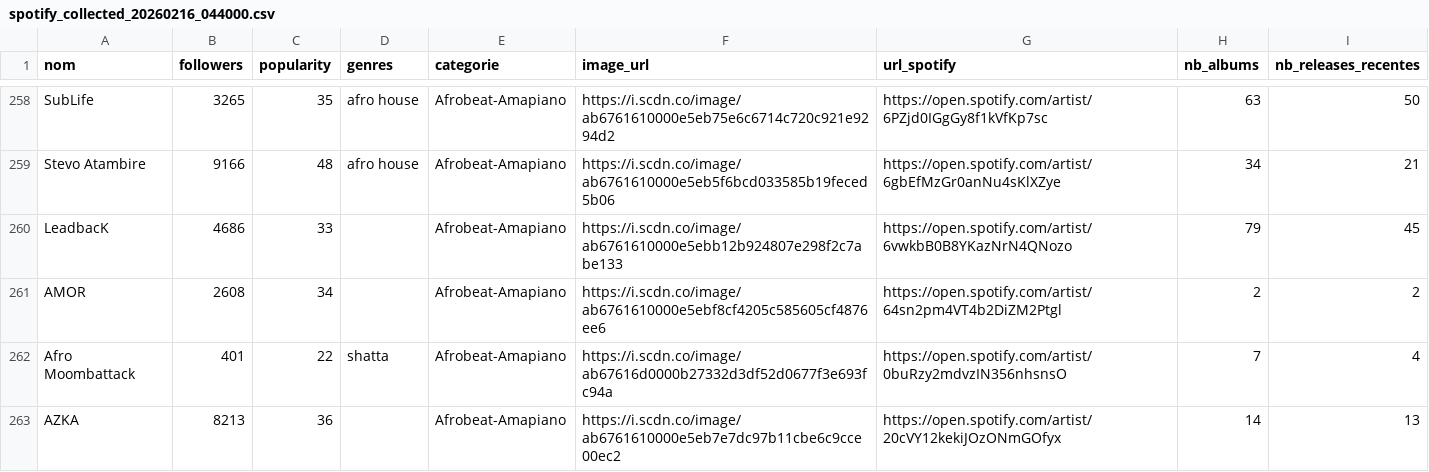
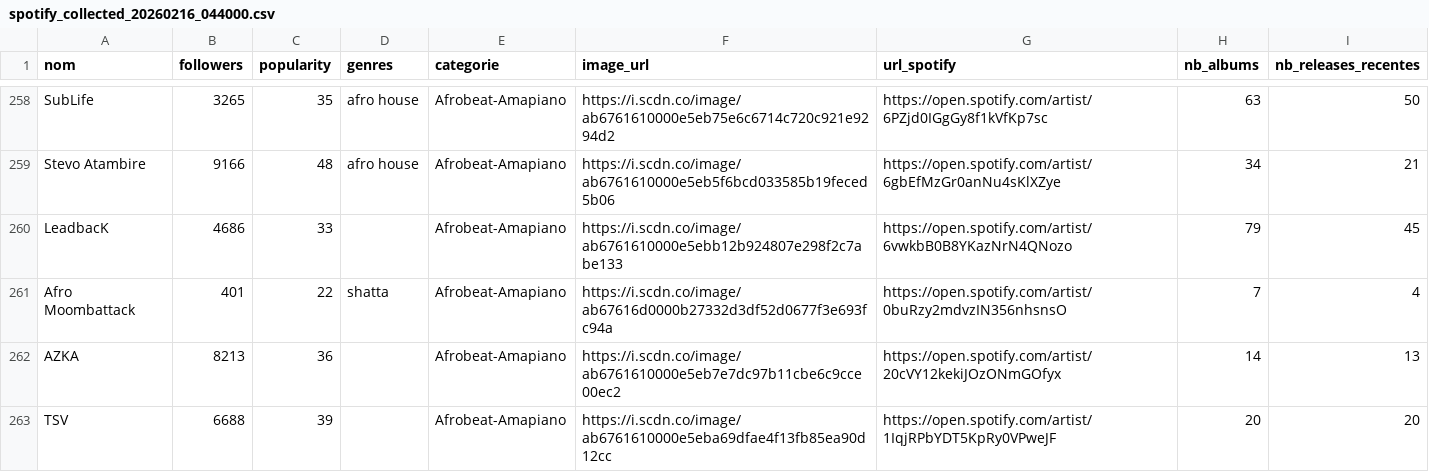
Before and after one commit to jennykarim45-ai/Music_Talent_Radar, a CSV file: data/spotify_collected_20260216_044000.csv, drawn as a sheet; only a part is shown, gaps mark what is left out; the shorter side is filled out with more unchanged rows; the diff names each change by its address in the sheet, - before the commit and + after, or states it on an @@ line.

```diff
--- a/data/spotify_collected_20260216_044000.csv
+++ b/data/spotify_collected_20260216_044000.csv
-row 261: AMOR | 2608 | 34 |  | Afrobeat-Amapiano | https://i.scdn.co/image/ab6761610000e5ebf8cf4205c585605cf4876ee6 | https://open.spotify.com/artist/64sn2pm4VT4b2DiZM2Ptgl | 2 | 2
```
Also changed, not shown: data/spotify_collected_20260215_043911.csv, data/spotify_collected_20260217_100014.csv, 7 other files.
